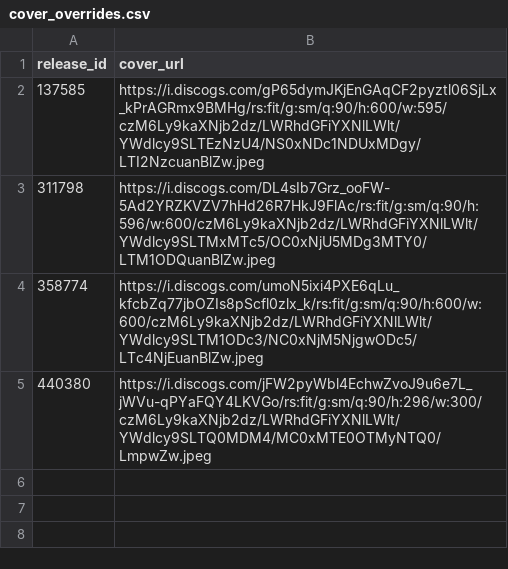
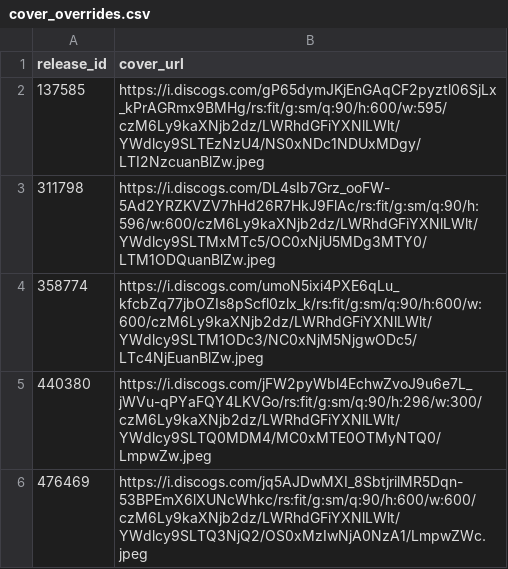
Before and after one commit to DHancock80/music-search-app, a CSV file: cover_overrides.csv, drawn as a sheet; the diff names each change by its address in the sheet, - before the commit and + after, or states it on an @@ line.

Commit message:
Auto-update cover_overrides.csv (2025-05-07T23:48:01.818689 UTC)

```diff
--- a/cover_overrides.csv
+++ b/cover_overrides.csv
+row 6: 476469 | https://i.discogs.com/jq5AJDwMXI_8SbtjrilMR5Dqn-53BPEmX6lXUNcWhkc/rs:fit/g:sm/q:90/h:600/w:600/czM6Ly9kaXNjb2dz/LWRhdGFiYXNlLWlt/YWdlcy9SLTQ3NjQ2/OS0xMzIwNjA0NzA1/LmpwZWc.jpeg
```
